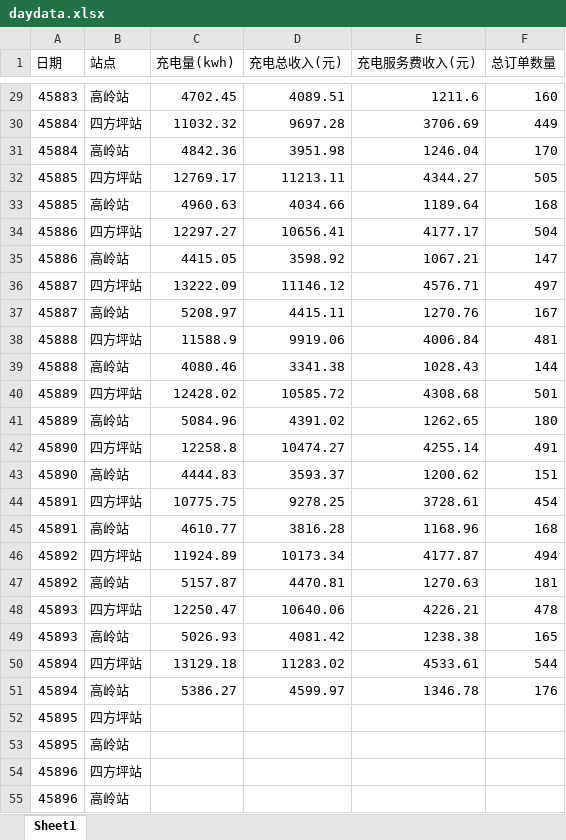
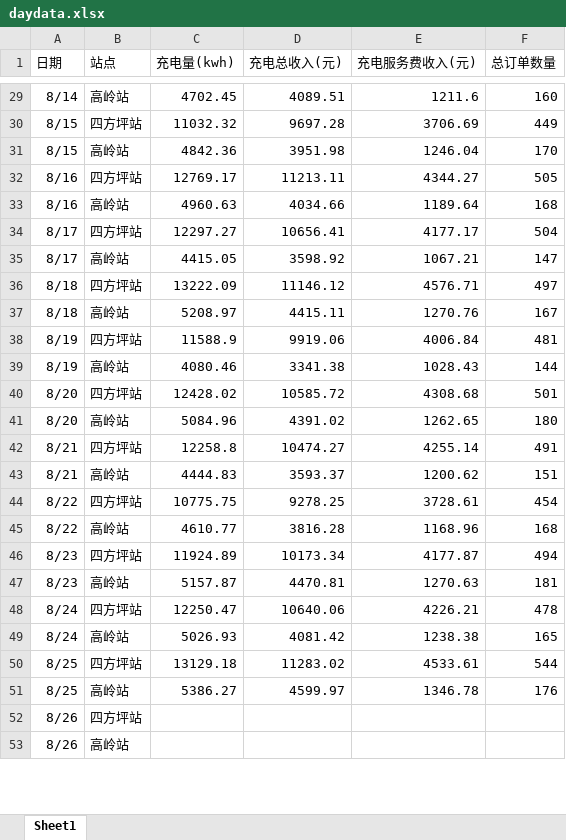
Before and after one commit to jiangnanwaw/my-page, an Excel workbook: data/daydata.xlsx, sheet Sheet1, drawn as a sheet; only a part is shown, gaps mark what is left out; values as stored, in another font and other column widths than the file's, no borders; removed rows and columns are numbered as before the commit, all else as after; the diff covers the shown part only; the diff names each change by its address in the sheet, - before the commit and + after, or states it on an @@ line.

```diff
--- a/data/daydata.xlsx (sheet Sheet1)
+++ b/data/daydata.xlsx (sheet Sheet1)
-A29 (日期): 45883
+A29 (日期): 8/14
-A30:A31 (日期): 45884
+A30:A31 (日期): 8/15
-A32:A33 (日期): 45885
+A32:A33 (日期): 8/16
-A34:A35 (日期): 45886
+A34:A35 (日期): 8/17
-A36:A37 (日期): 45887
+A36:A37 (日期): 8/18
-A38:A39 (日期): 45888
+A38:A39 (日期): 8/19
-A40:A41 (日期): 45889
+A40:A41 (日期): 8/20
-A42:A43 (日期): 45890
+A42:A43 (日期): 8/21
-A44:A45 (日期): 45891
+A44:A45 (日期): 8/22
-A46:A47 (日期): 45892
+A46:A47 (日期): 8/23
-A48:A49 (日期): 45893
+A48:A49 (日期): 8/24
-A50:A51 (日期): 45894
+A50:A51 (日期): 8/25
-row 52: 45895 | 四方坪站
-row 53: 45895 | 高岭站
-A52:A53 (日期): 45896
+A52:A53 (日期): 8/26
```
Also changed, not shown: 2 added rows and 35 edited cells elsewhere in this sheet.
